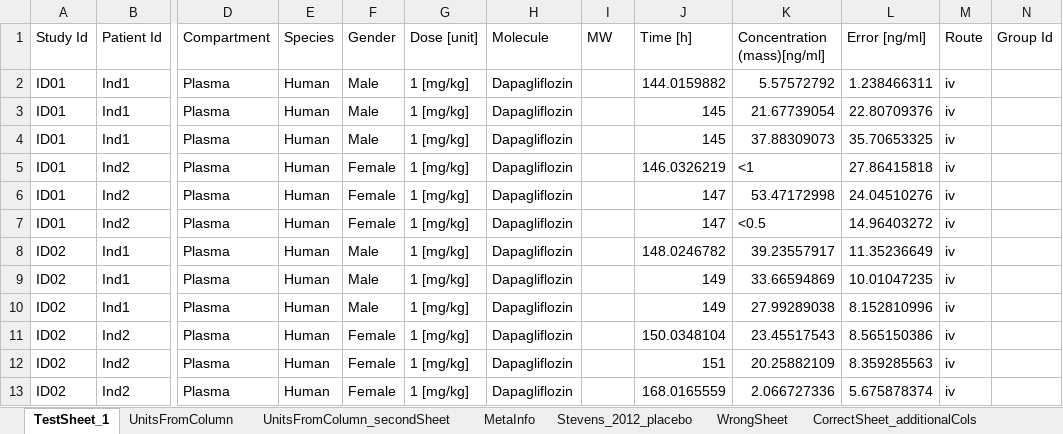
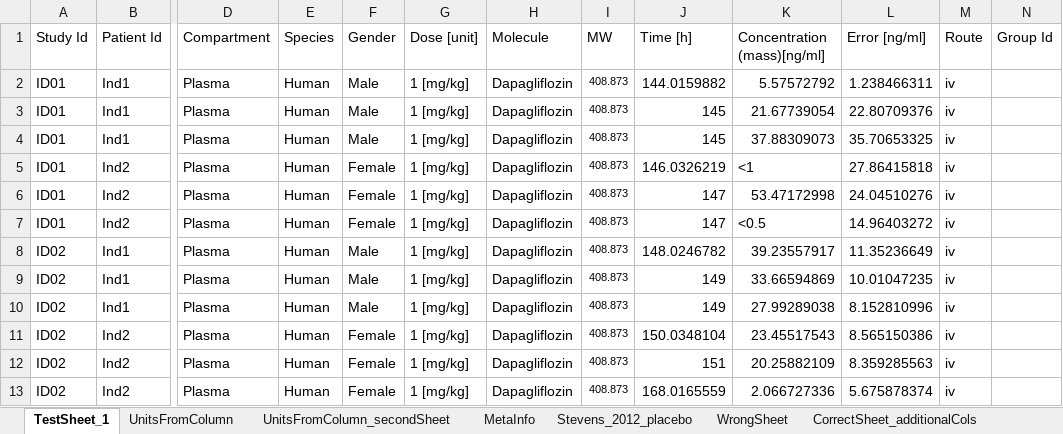
Before and after one commit to Open-Systems-Pharmacology/OSPSuite-R, an Excel workbook: inst/extdata/CompiledDataSet.xlsx, sheet TestSheet_1, drawn as a sheet; only a part is shown, gaps mark what is left out; values as stored, in another font and other column widths than the file's, no borders; the diff names each change by its address in the sheet, - before the commit and + after, or states it on an @@ line.

Commit message:
Add Molecular weight to dapagliflozin data sheet (#1020)

```diff
--- a/inst/extdata/CompiledDataSet.xlsx (sheet TestSheet_1)
+++ b/inst/extdata/CompiledDataSet.xlsx (sheet TestSheet_1)
-I2:I13 (MW): (empty)
+I2:I13 (MW): 408.873
```
Also changed, not shown: 1 other file.
